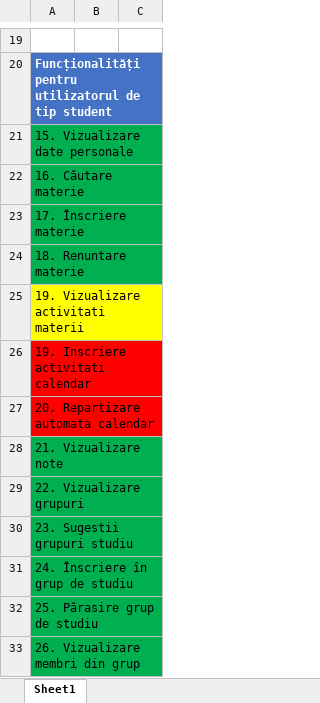
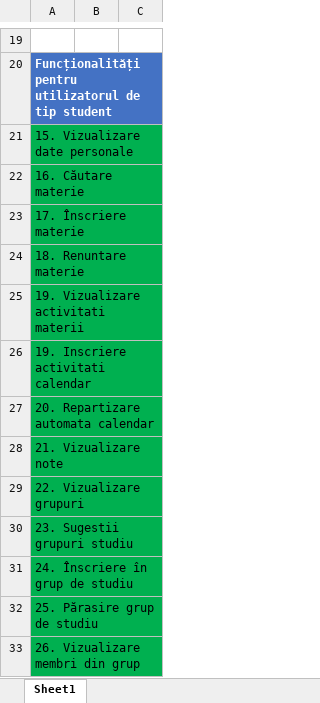
Before and after one commit to CodeKappa/Platforma_de_Studiu, an Excel workbook: Stadiu.xlsx, sheet Sheet1, drawn as a sheet; only a part is shown, gaps mark what is left out; values as stored, in another font and other column widths than the file's, no borders; the diff covers the shown part only; the diff names each change by its address in the sheet, - before the commit and + after, or states it on an @@ line.

```diff
--- a/Stadiu.xlsx (sheet Sheet1)
+++ b/Stadiu.xlsx (sheet Sheet1)
-A25 fill: #FFFF00
+A25 fill: #00B050
-A26:A27 fill: #FF0000
+A26:A27 fill: #00B050
```
Also changed, not shown: 2 edited cells and cell formats elsewhere in this sheet, 11 other files.
